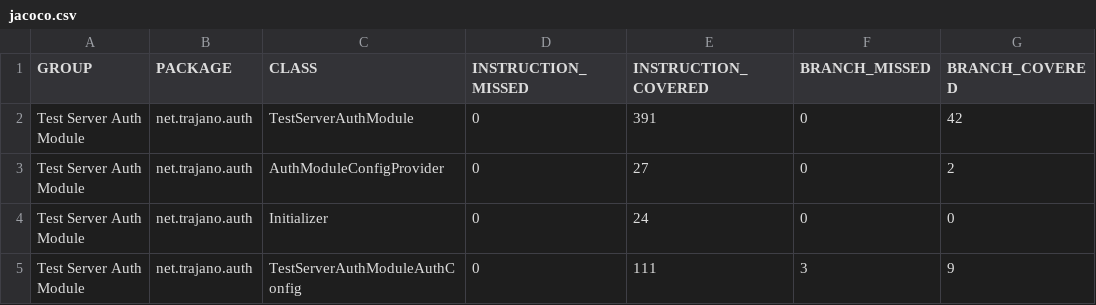
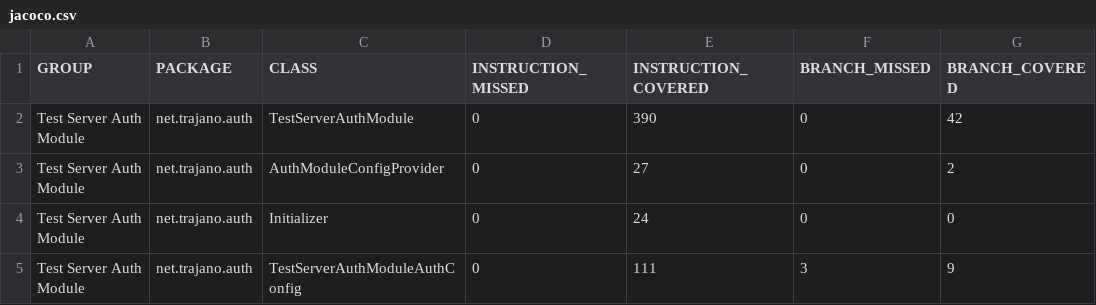
Before and after one commit to trajano/jaspic-tester, a CSV file: test-server-auth-module/jacoco/jacoco.csv, drawn as a sheet; only a part is shown; the diff names each change by its address in the sheet, - before the commit and + after, or states it on an @@ line.

```diff
--- a/test-server-auth-module/jacoco/jacoco.csv
+++ b/test-server-auth-module/jacoco/jacoco.csv
-E2 (INSTRUCTION_COVERED): 391
+E2 (INSTRUCTION_COVERED): 390
```
Also changed, not shown: 49 other files.
